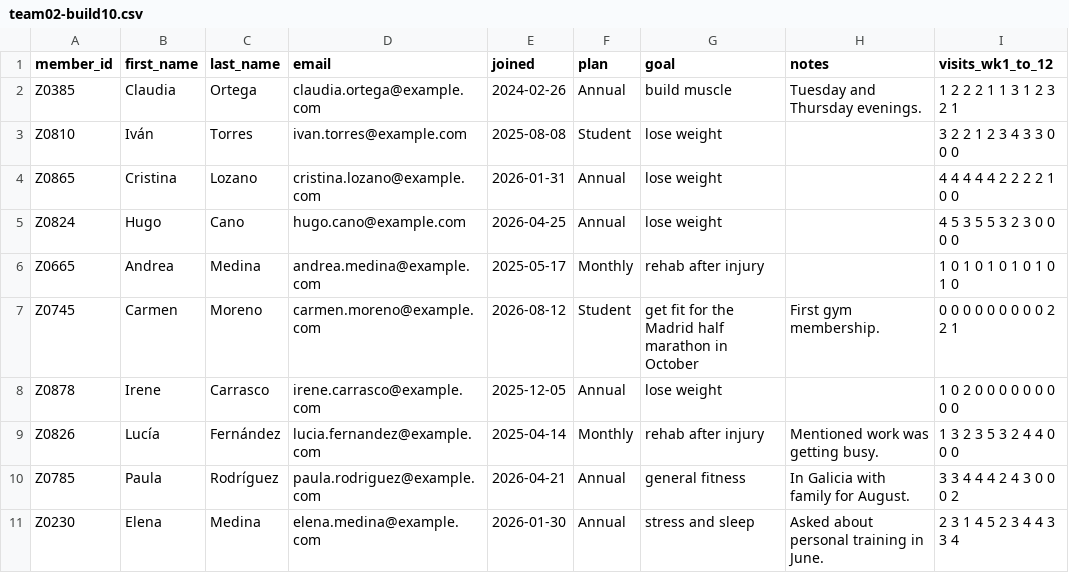
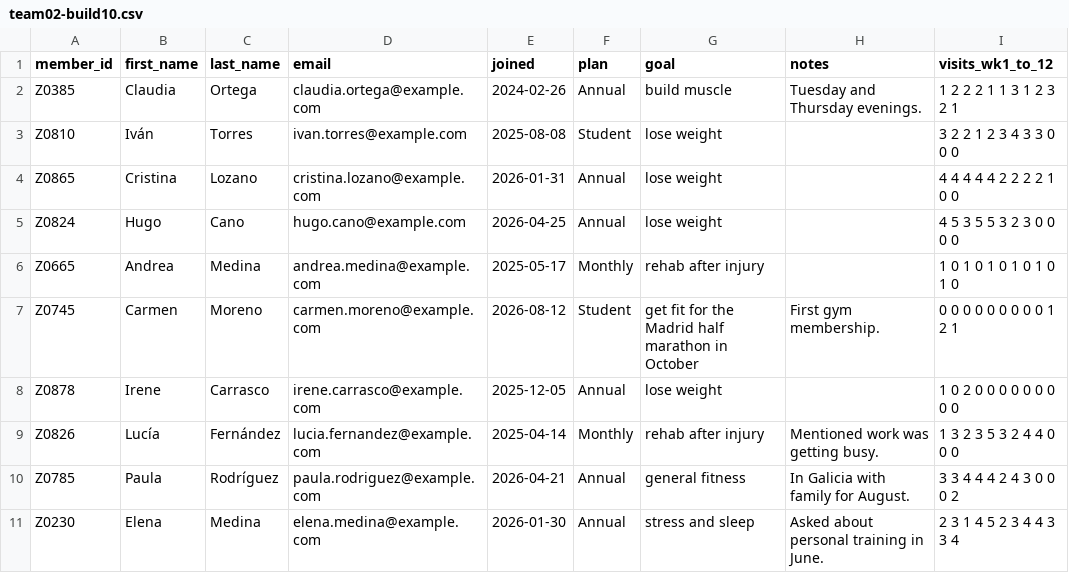
Before and after one commit to runwithfoxes/fox-advantage-site, a CSV file: public/zorro/packs/team02-build10.csv, drawn as a sheet.

```diff
--- a/public/zorro/packs/team02-build10.csv
+++ b/public/zorro/packs/team02-build10.csv
@@ -6,3 +6,3 @@ Z0824,Hugo,Cano,hugo.cano@example.com,2026-04-25,Annual,lose weight,,4 5 3 5 5 3
 Z0665,Andrea,Medina,andrea.medina@example.com,2025-05-17,Monthly,rehab after injury,,1 0 1 0 1 0 1 0 1 0 1 0
-Z0745,Carmen,Moreno,carmen.moreno@example.com,2026-08-12,Student,get fit for the Madrid half marathon in October,First gym membership.,0 0 0 0 0 0 0 0 0 2 2 1
+Z0745,Carmen,Moreno,carmen.moreno@example.com,2026-08-12,Student,get fit for the Madrid half marathon in October,First gym membership.,0 0 0 0 0 0 0 0 0 1 2 1
 Z0878,Irene,Carrasco,irene.carrasco@example.com,2025-12-05,Annual,lose weight,,1 0 2 0 0 0 0 0 0 0 0 0
```
Also changed, not shown: public/zorro/checkins.csv, public/zorro/packs/team03-build10.csv, 7 other files.
